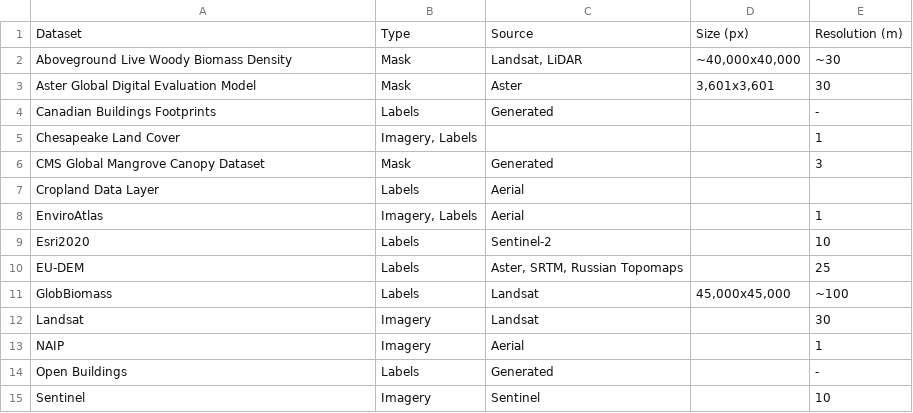
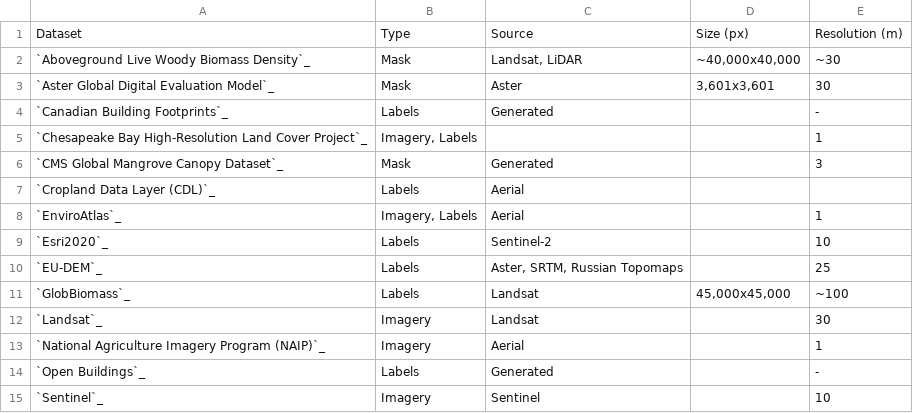
Before and after one commit to microsoft/torchgeo, a CSV file: docs/api/generic_datasets.csv, drawn as a sheet.

```diff
--- a/docs/api/generic_datasets.csv
+++ b/docs/api/generic_datasets.csv
@@ -1,15 +1,15 @@
 Dataset,Type,Source,Size (px),Resolution (m)
-Aboveground Live Woody Biomass Density,Mask,"Landsat, LiDAR","~40,000x40,000",~30
-Aster Global Digital Evaluation Model,Mask,Aster,"3,601x3,601",30
-Canadian Buildings Footprints,Labels,Generated,,-
-Chesapeake Land Cover,"Imagery, Labels",,,1
-CMS Global Mangrove Canopy Dataset,Mask,Generated,,3
-Cropland Data Layer,Labels,Aerial,,
-EnviroAtlas,"Imagery, Labels",Aerial,,1
-Esri2020,Labels,Sentinel-2,,10
-EU-DEM,Labels,"Aster, SRTM, Russian Topomaps",,25
-GlobBiomass,Labels,Landsat,"45,000x45,000",~100
-Landsat,Imagery,Landsat,,30
-NAIP,Imagery,Aerial,,1
-Open Buildings,Labels,Generated,,-
-Sentinel,Imagery,Sentinel,,10
+`Aboveground Live Woody Biomass Density`_,Mask,"Landsat, LiDAR","~40,000x40,000",~30
+`Aster Global Digital Evaluation Model`_,Mask,Aster,"3,601x3,601",30
+`Canadian Building Footprints`_,Labels,Generated,,-
+`Chesapeake Bay High-Resolution Land Cover Project`_,"Imagery, Labels",,,1
+`CMS Global Mangrove Canopy Dataset`_,Mask,Generated,,3
+`Cropland Data Layer (CDL)`_,Labels,Aerial,,
+`EnviroAtlas`_,"Imagery, Labels",Aerial,,1
+`Esri2020`_,Labels,Sentinel-2,,10
+`EU-DEM`_,Labels,"Aster, SRTM, Russian Topomaps",,25
+`GlobBiomass`_,Labels,Landsat,"45,000x45,000",~100
+`Landsat`_,Imagery,Landsat,,30
+`National Agriculture Imagery Program (NAIP)`_,Imagery,Aerial,,1
+`Open Buildings`_,Labels,Generated,,-
+`Sentinel`_,Imagery,Sentinel,,10
```
Also changed, not shown: docs/api/non_geo_datasets.csv, 1 other file.
